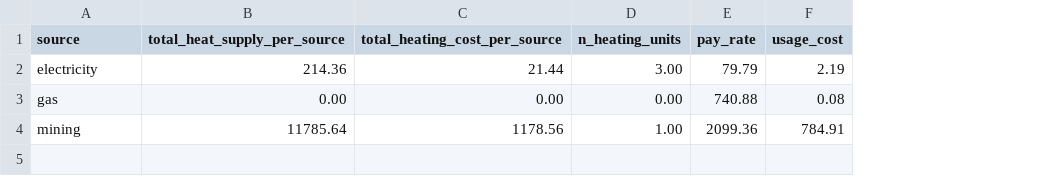
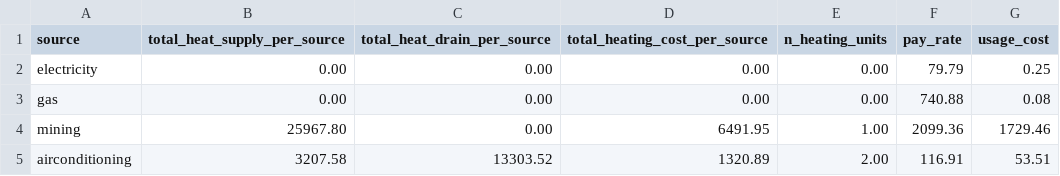
Before and after one commit to simjunky/sustainable_mining_heat_utilization, a CSV file: data_output/data_vectors_bysource.csv, drawn as a sheet; addresses are those after the commit; the diff names each change by its address in the sheet, - before the commit and + after, or states it on an @@ line.

Commit message:
added temperature driven heat demand model with parameters and outputs

```diff
--- a/data_output/data_vectors_bysource.csv
+++ b/data_output/data_vectors_bysource.csv
+column C (total_heat_drain_per_source), rows 2-4: all 0.00
-B2 (total_heat_supply_per_source): 214.36
+B2 (total_heat_supply_per_source): 0.00
-D2 (total_heating_cost_per_source): 21.44
+D2 (total_heating_cost_per_source): 0.00
-E2 (n_heating_units): 3.00
+E2 (n_heating_units): 0.00
-G2 (usage_cost): 2.19
+G2 (usage_cost): 0.25
-B4 (total_heat_supply_per_source): 11785.64
+B4 (total_heat_supply_per_source): 25967.80
-D4 (total_heating_cost_per_source): 1178.56
+D4 (total_heating_cost_per_source): 6491.95
-G4 (usage_cost): 784.91
+G4 (usage_cost): 1729.46
+row 5: airconditioning | 3207.58 | 13303.52 | 1320.89 | 2.00 | 116.91 | 53.51
```
Also changed, not shown: data_output/data_scalars.csv, 4 other files.
